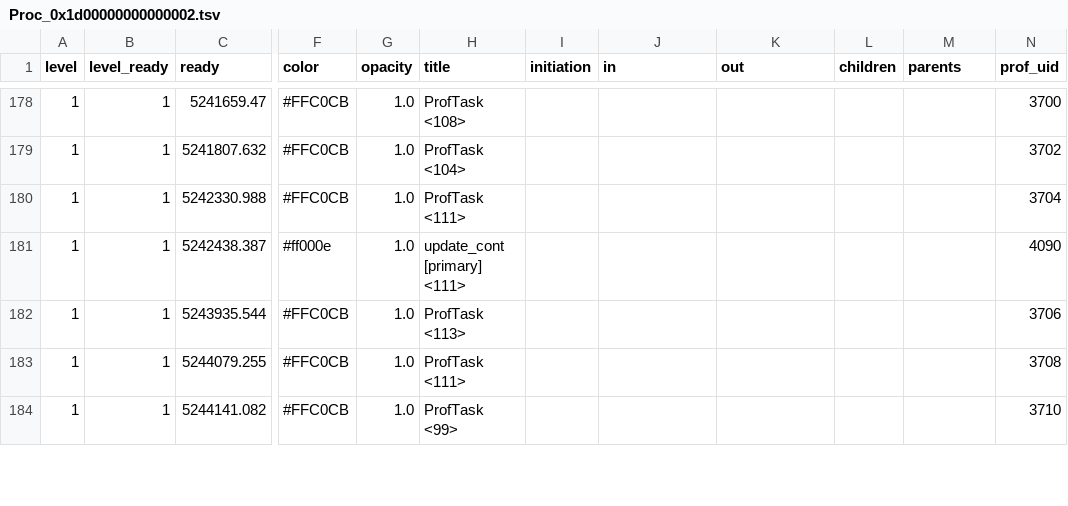
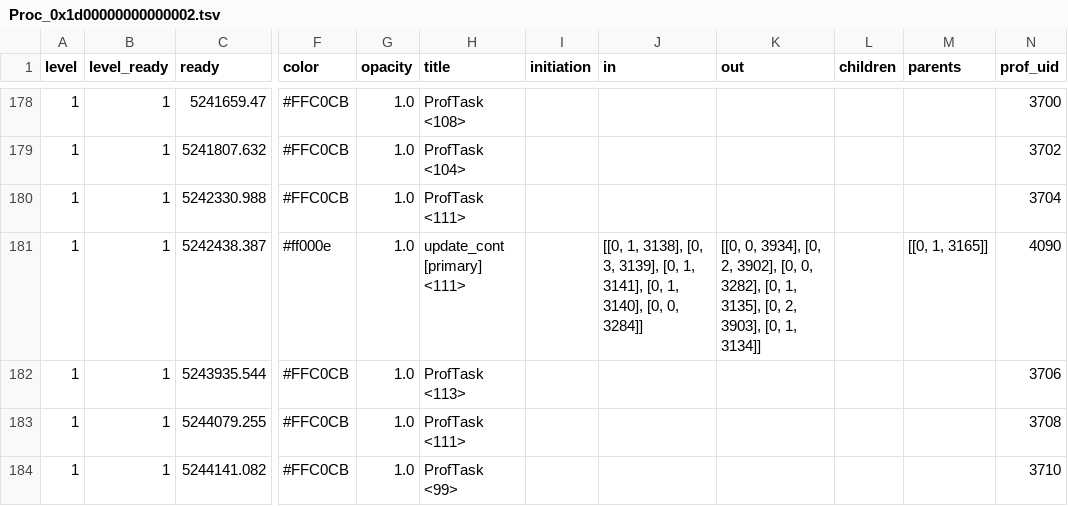
Before and after one commit to voomhi/parellism-locality-lab, a TSV file: lab3/profile/schem1_prof/tsv/Proc_0x1d00000000000002.tsv, drawn as a sheet; only a part is shown, gaps mark what is left out; the diff covers the shown part only; the diff names each change by its address in the sheet, - before the commit and + after, or states it on an @@ line.

```diff
--- a/lab3/profile/schem1_prof/tsv/Proc_0x1d00000000000002.tsv
+++ b/lab3/profile/schem1_prof/tsv/Proc_0x1d00000000000002.tsv
-J181 (in): (empty)
+J181 (in): [[0, 1, 3138], [0, 3, 3139], [0, 1, 3141], [0, 1, 3140], [0, 0, 3284]]
-K181 (out): (empty)
+K181 (out): [[0, 0, 3934], [0, 2, 3902], [0, 0, 3282], [0, 1, 3135], [0, 2, 3903], [0, 1, 3134]]
-M181 (parents): (empty)
+M181 (parents): [[0, 1, 3165]]
```
Also changed, not shown: 54 edited cells elsewhere in this file, lab3/profile/schem1_prof/tsv/Proc_0x1d00000000000003.tsv, 3 other files.
